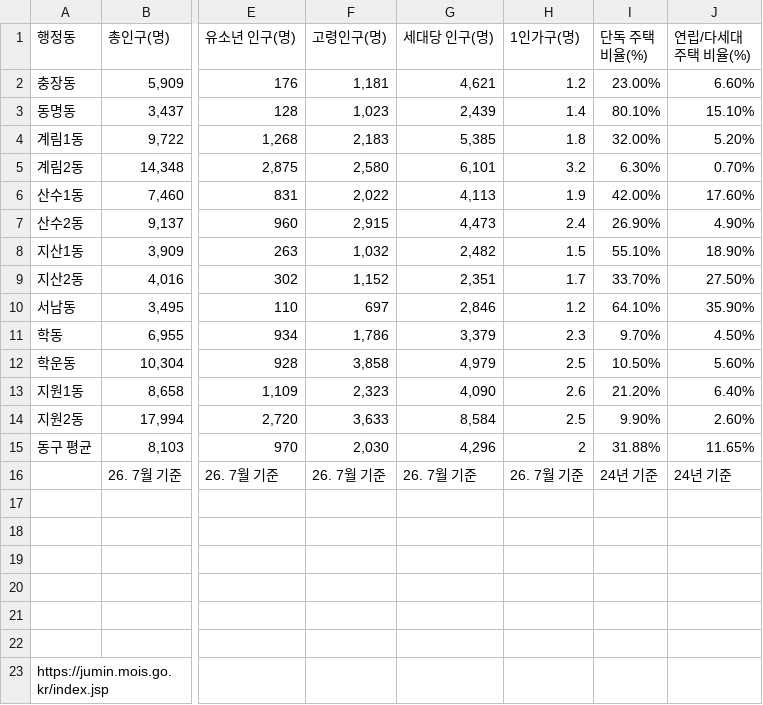
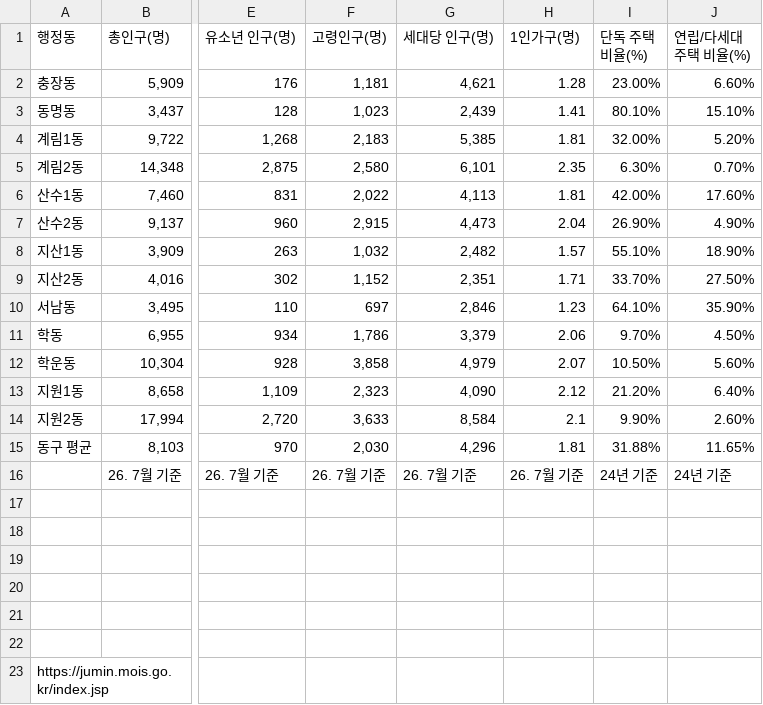
Before and after one commit to thdgkfla1-cpu/donggu-village-data, a CSV file: data.csv, drawn as a sheet; only a part is shown, gaps mark what is left out; the diff names each change by its address in the sheet, - before the commit and + after, or states it on an @@ line.

Commit message:
Add files via upload

```diff
--- a/data.csv
+++ b/data.csv
-H2 (1인가구(명)): 1.2
+H2 (1인가구(명)): 1.28
-H3 (1인가구(명)): 1.4
+H3 (1인가구(명)): 1.41
-H4 (1인가구(명)): 1.8
+H4 (1인가구(명)): 1.81
-H5 (1인가구(명)): 3.2
+H5 (1인가구(명)): 2.35
-H6 (1인가구(명)): 1.9
+H6 (1인가구(명)): 1.81
-H7 (1인가구(명)): 2.4
+H7 (1인가구(명)): 2.04
-H8 (1인가구(명)): 1.5
+H8 (1인가구(명)): 1.57
-H9 (1인가구(명)): 1.7
+H9 (1인가구(명)): 1.71
-H10 (1인가구(명)): 1.2
+H10 (1인가구(명)): 1.23
-H11 (1인가구(명)): 2.3
+H11 (1인가구(명)): 2.06
-H12 (1인가구(명)): 2.5
+H12 (1인가구(명)): 2.07
-H13 (1인가구(명)): 2.6
+H13 (1인가구(명)): 2.12
-H14 (1인가구(명)): 2.5
+H14 (1인가구(명)): 2.1
-H15 (1인가구(명)): 2
+H15 (1인가구(명)): 1.81
```
